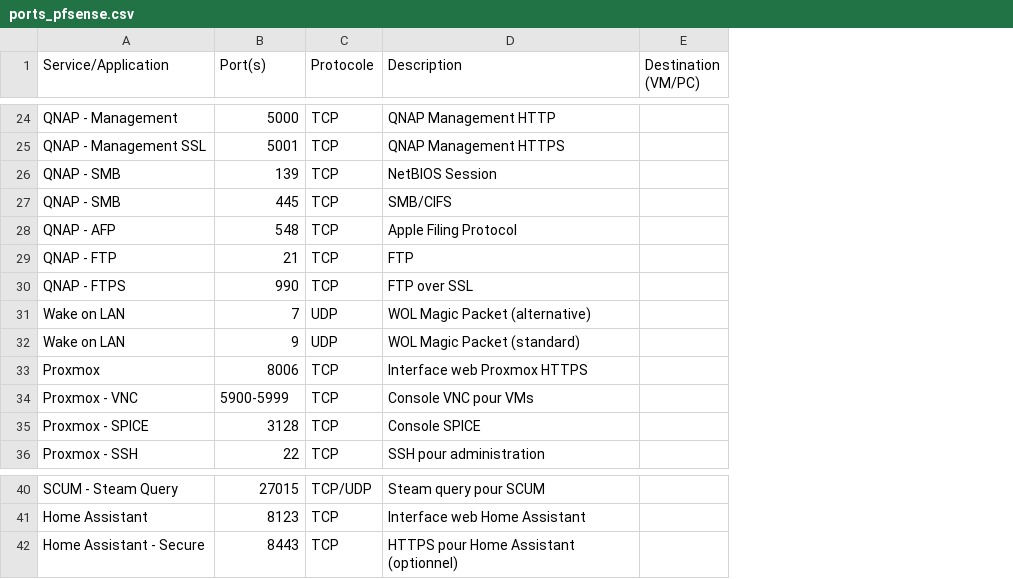
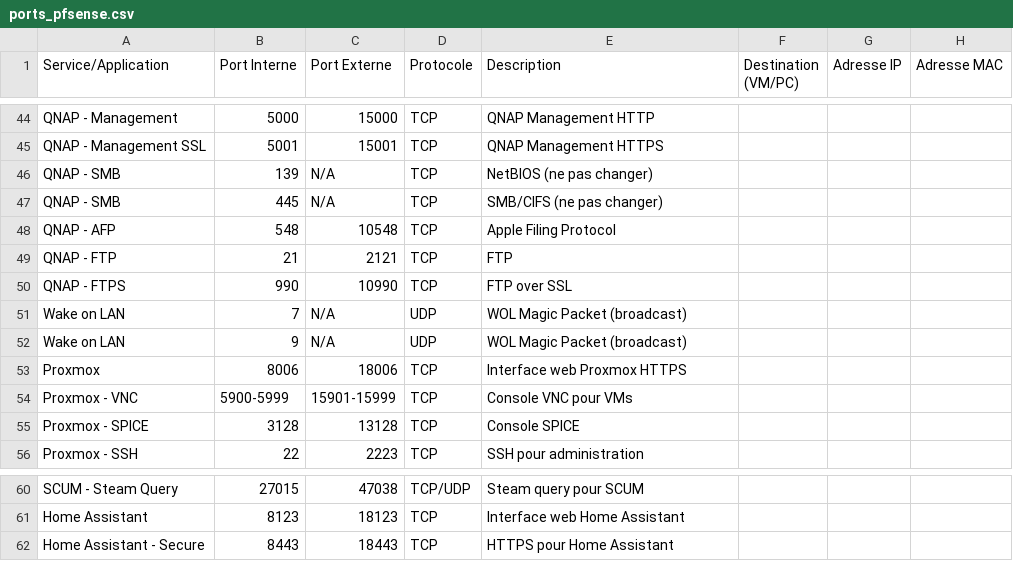
Before and after one commit to Falcom77/Gestionnaire_ports_de_securite, a CSV file: ports_pfsense.csv, drawn as a sheet; only a part is shown, gaps mark what is left out; addresses are those after the commit; the diff covers the shown part only; the diff names each change by its address in the sheet, - before the commit and + after, or states it on an @@ line.

```diff
--- a/ports_pfsense.csv
+++ b/ports_pfsense.csv
+column C (Port Externe), rows 44-56: 15000 | 15001 | N/A | N/A | 10548 | 2121 | 10990 | N/A | N/A | 18006 | 15901-15999 | 13128 | 2223; rows 60-62: 47038 | 18123 | 18443
+column G (Adresse IP), empty
+column H (Adresse MAC), empty
-B1: Port(s)
+B1: Port Interne
-E46 (Description): NetBIOS Session
+E46 (Description): NetBIOS (ne pas changer)
-E47 (Description): SMB/CIFS
+E47 (Description): SMB/CIFS (ne pas changer)
-E51 (Description): WOL Magic Packet (alternative)
+E51 (Description): WOL Magic Packet (broadcast)
-E52 (Description): WOL Magic Packet (standard)
+E52 (Description): WOL Magic Packet (broadcast)
-E62 (Description): HTTPS pour Home Assistant (optionnel)
+E62 (Description): HTTPS pour Home Assistant
```
Also changed, not shown: 20 added rows and 3 edited cells elsewhere in this file.
